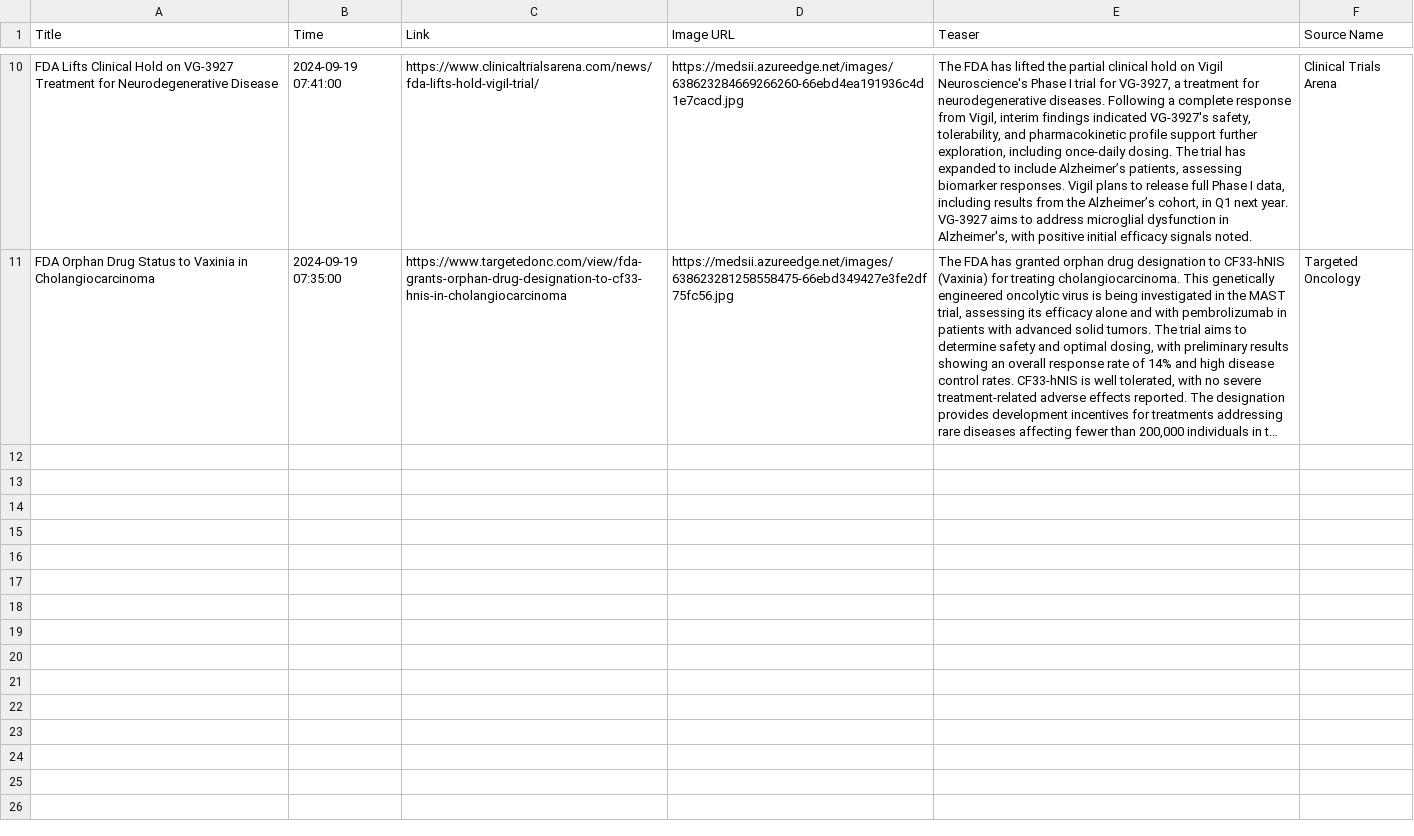
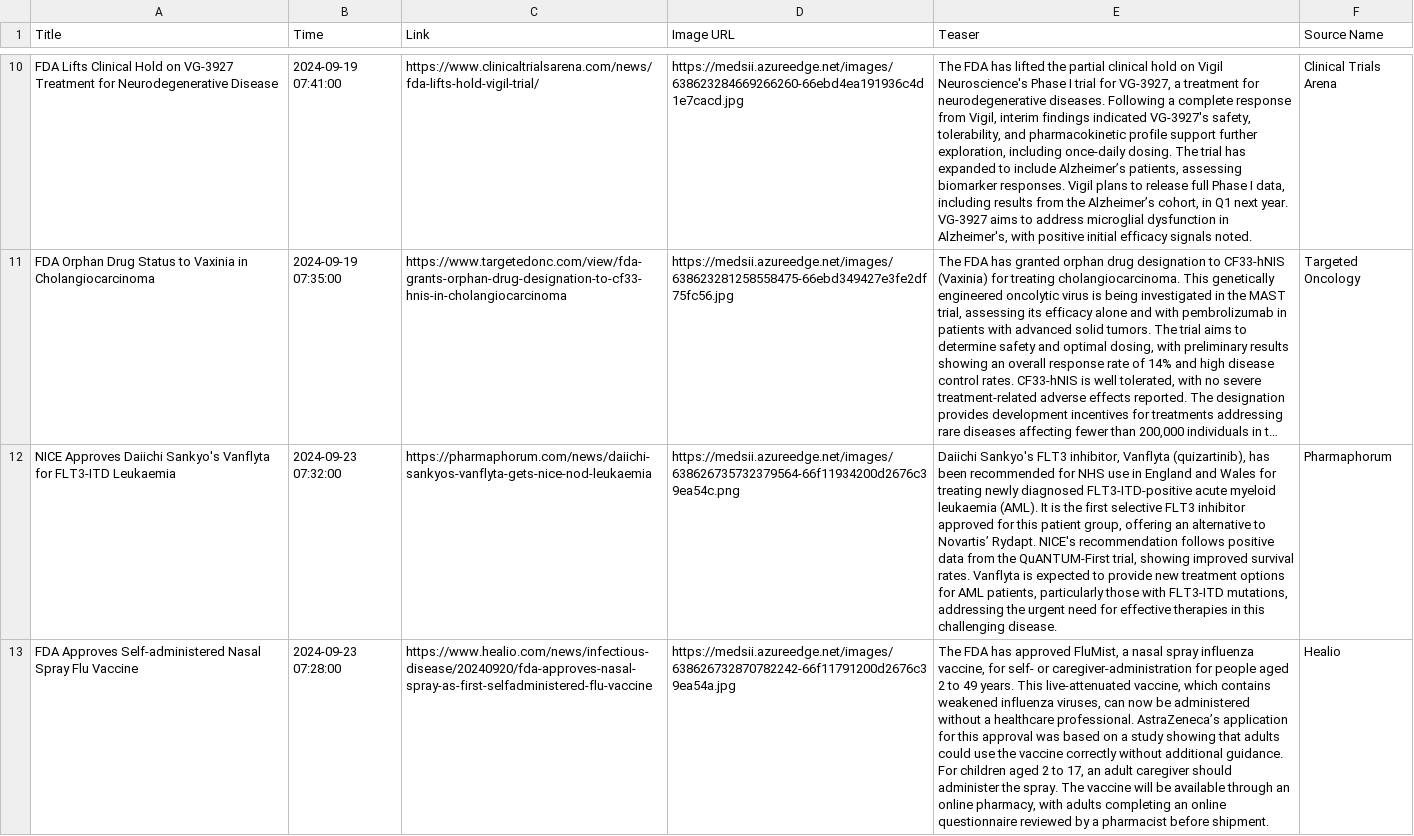
Before and after one commit to nuancedtire/mead, a CSV file: databases/meds.csv, drawn as a sheet; only a part is shown, gaps mark what is left out; long unchanged cells end in …; the diff covers the shown part only; the diff names each change by its address in the sheet, - before the commit and + after, or states it on an @@ line.

```diff
--- a/databases/meds.csv
+++ b/databases/meds.csv
+row 12: NICE Approves Daiichi Sankyo's Vanflyta for FLT3-ITD Leukaemia | 2024-09-23 07:32:00 | https://pharmaphorum.com/news/daiichi-sankyos-vanflyta-gets-nice-nod-leukaemia | https://medsii.azureedge.net/images/638626735732379564-66f11934200d2676c39ea54c.png | Daiichi Sankyo's FLT3 inhibitor, Vanflyta (quizartinib), has been recommended for NHS use in England and Wales for treating newly diagnosed FLT3-ITD-positive acute myeloid leukaemia (AML). It is the first selective FLT3 inhibitor approved for this patient group, offering an alternative to Novartis’ Rydapt. NICE's recommendation follows positive data from the QuANTUM-First trial, showing improved survival rates. Vanflyta is expected to provide new treatment options for AML patients, particularly those with FLT3-ITD mutations, addressing the urgent need for effective therapies in this challenging disease. | Pharmaphorum
+row 13: FDA Approves Self-administered Nasal Spray Flu Vaccine | 2024-09-23 07:28:00 | https://www.healio.com/news/infectious-disease/20240920/fda-approves-nasal-spray-as-first-selfadministered-flu-vaccine | https://medsii.azureedge.net/images/638626732870782242-66f11791200d2676c39ea54a.jpg | The FDA has approved FluMist, a nasal spray influenza vaccine, for self- or caregiver-administration for people aged 2 to 49 years. This live-attenuated vaccine, which contains weakened influenza viruses, can now be administered without a healthcare professional. AstraZeneca’s application for this approval was based on a study showing that adults could use the vaccine correctly without additional guidance. For children aged 2 to 17, an adult caregiver should administer the spray. The vaccine will be available through an online pharmacy, with adults completing an online questionnaire reviewed by a pharmacist before shipment. | Healio
```
Also changed, not shown: 4 added rows elsewhere in this file, 7 other files.
